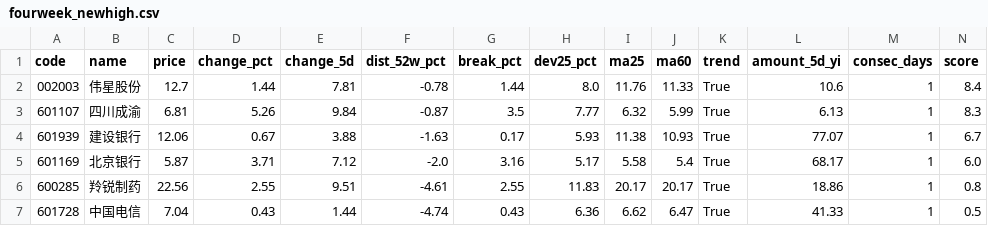
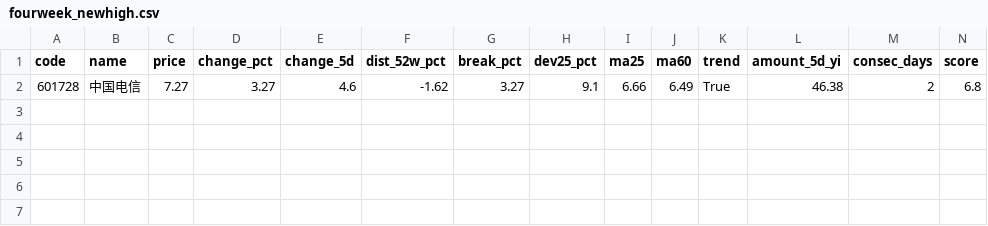
Before and after one commit to hantu-zh/vibe-dashboard, a CSV file: fourweek_newhigh.csv, drawn as a sheet; only a part is shown; removed rows and columns are numbered as before the commit, all else as after; rows hold the shown columns only; the diff names each change by its address in the sheet, - before the commit and + after, or states it on an @@ line.

```diff
--- a/fourweek_newhigh.csv
+++ b/fourweek_newhigh.csv
-row 2: 002003 | 伟星股份 | 12.7 | 1.44 | 7.81 | -0.78 | 1.44 | 8.0 | 11.76 | 11.33 | True | 10.6 | 1 | 8.4
-row 3: 601107 | 四川成渝 | 6.81 | 5.26 | 9.84 | -0.87 | 3.5 | 7.77 | 6.32 | 5.99 | True | 6.13 | 1 | 8.3
-row 4: 601939 | 建设银行 | 12.06 | 0.67 | 3.88 | -1.63 | 0.17 | 5.93 | 11.38 | 10.93 | True | 77.07 | 1 | 6.7
-row 5: 601169 | 北京银行 | 5.87 | 3.71 | 7.12 | -2.0 | 3.16 | 5.17 | 5.58 | 5.4 | True | 68.17 | 1 | 6.0
-row 6: 600285 | 羚锐制药 | 22.56 | 2.55 | 9.51 | -4.61 | 2.55 | 11.83 | 20.17 | 20.17 | True | 18.86 | 1 | 0.8
-row 7: 601728 | 中国电信 | 7.04 | 0.43 | 1.44 | -4.74 | 0.43 | 6.36 | 6.62 | 6.47 | True | 41.33 | 1 | 0.5
+row 2: 601728 | 中国电信 | 7.27 | 3.27 | 4.6 | -1.62 | 3.27 | 9.1 | 6.66 | 6.49 | True | 46.38 | 2 | 6.8
```
Also changed, not shown: 16 other files.
